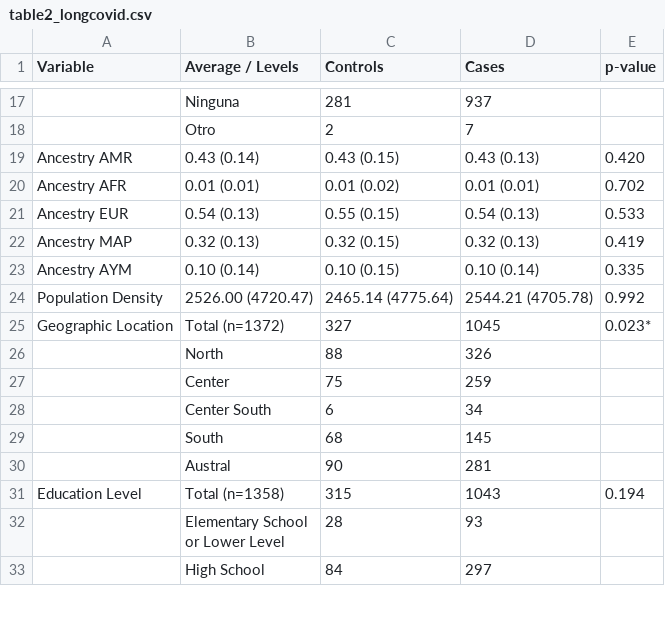
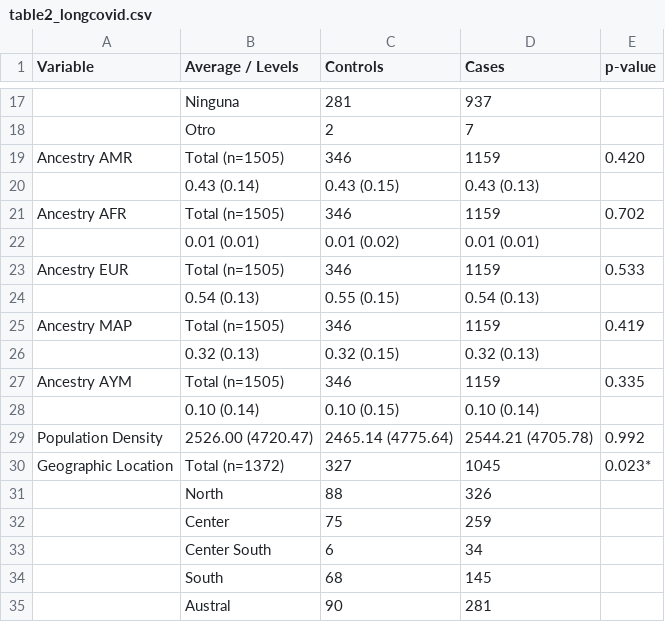
Before and after one commit to BnjmStd/marimoLongCovid, a CSV file: pdf_reports/table2_longcovid.csv, drawn as a sheet; only a part is shown, gaps mark what is left out; the shorter side is filled out with more unchanged rows; addresses are those after the commit; the diff names each change by its address in the sheet, - before the commit and + after, or states it on an @@ line.

```diff
--- a/pdf_reports/table2_longcovid.csv
+++ b/pdf_reports/table2_longcovid.csv
-B19 (Average / Levels): 0.43 (0.14)
+B19 (Average / Levels): Total (n=1505)
-C19 (Controls): 0.43 (0.15)
+C19 (Controls): 346
-D19 (Cases): 0.43 (0.13)
+D19 (Cases): 1159
+row 20:  | 0.43 (0.14) | 0.43 (0.15) | 0.43 (0.13)
-B21 (Average / Levels): 0.01 (0.01)
+B21 (Average / Levels): Total (n=1505)
-C21 (Controls): 0.01 (0.02)
+C21 (Controls): 346
-D21 (Cases): 0.01 (0.01)
+D21 (Cases): 1159
+row 22:  | 0.01 (0.01) | 0.01 (0.02) | 0.01 (0.01)
-B23 (Average / Levels): 0.54 (0.13)
+B23 (Average / Levels): Total (n=1505)
-C23 (Controls): 0.55 (0.15)
+C23 (Controls): 346
-D23 (Cases): 0.54 (0.13)
+D23 (Cases): 1159
+row 24:  | 0.54 (0.13) | 0.55 (0.15) | 0.54 (0.13)
-B25 (Average / Levels): 0.32 (0.13)
+B25 (Average / Levels): Total (n=1505)
-C25 (Controls): 0.32 (0.15)
+C25 (Controls): 346
-D25 (Cases): 0.32 (0.13)
+D25 (Cases): 1159
+row 26:  | 0.32 (0.13) | 0.32 (0.15) | 0.32 (0.13)
-B27 (Average / Levels): 0.10 (0.14)
+B27 (Average / Levels): Total (n=1505)
-C27 (Controls): 0.10 (0.15)
+C27 (Controls): 346
-D27 (Cases): 0.10 (0.14)
+D27 (Cases): 1159
+row 28:  | 0.10 (0.14) | 0.10 (0.15) | 0.10 (0.14)
```
Also changed, not shown: 2 other files.
